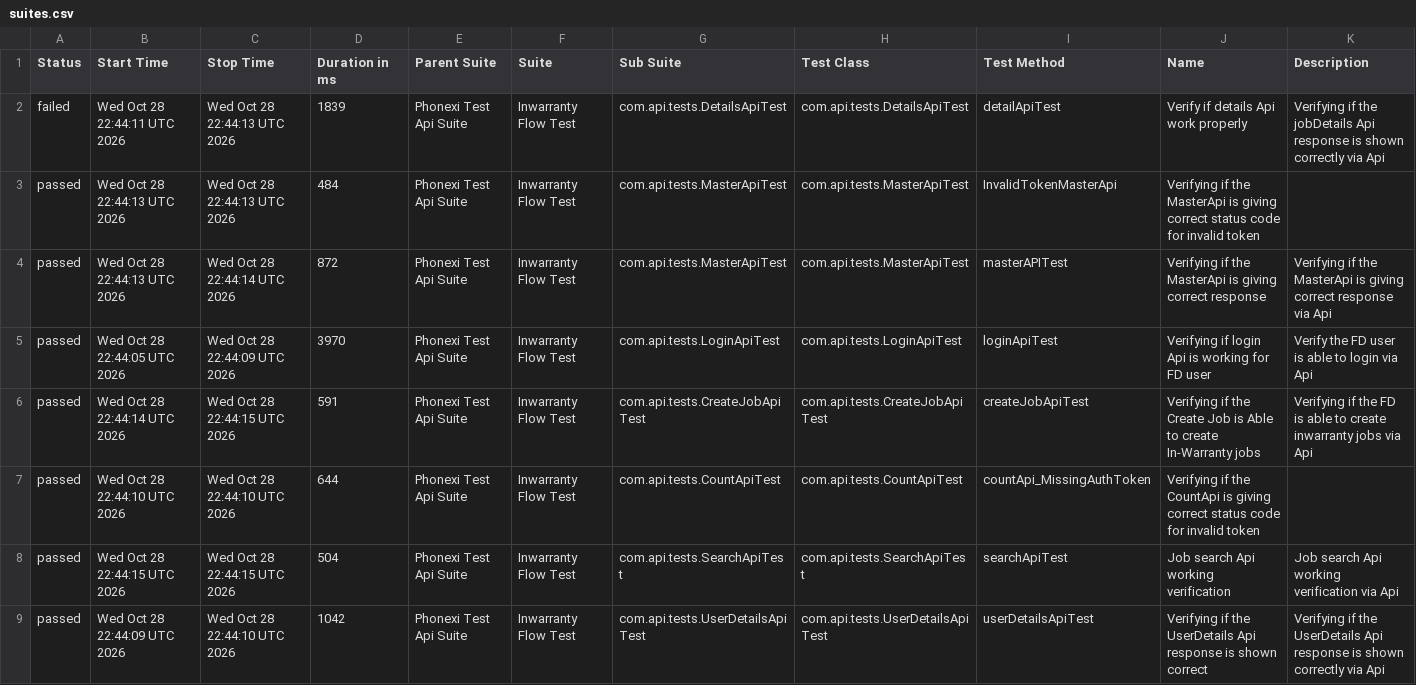
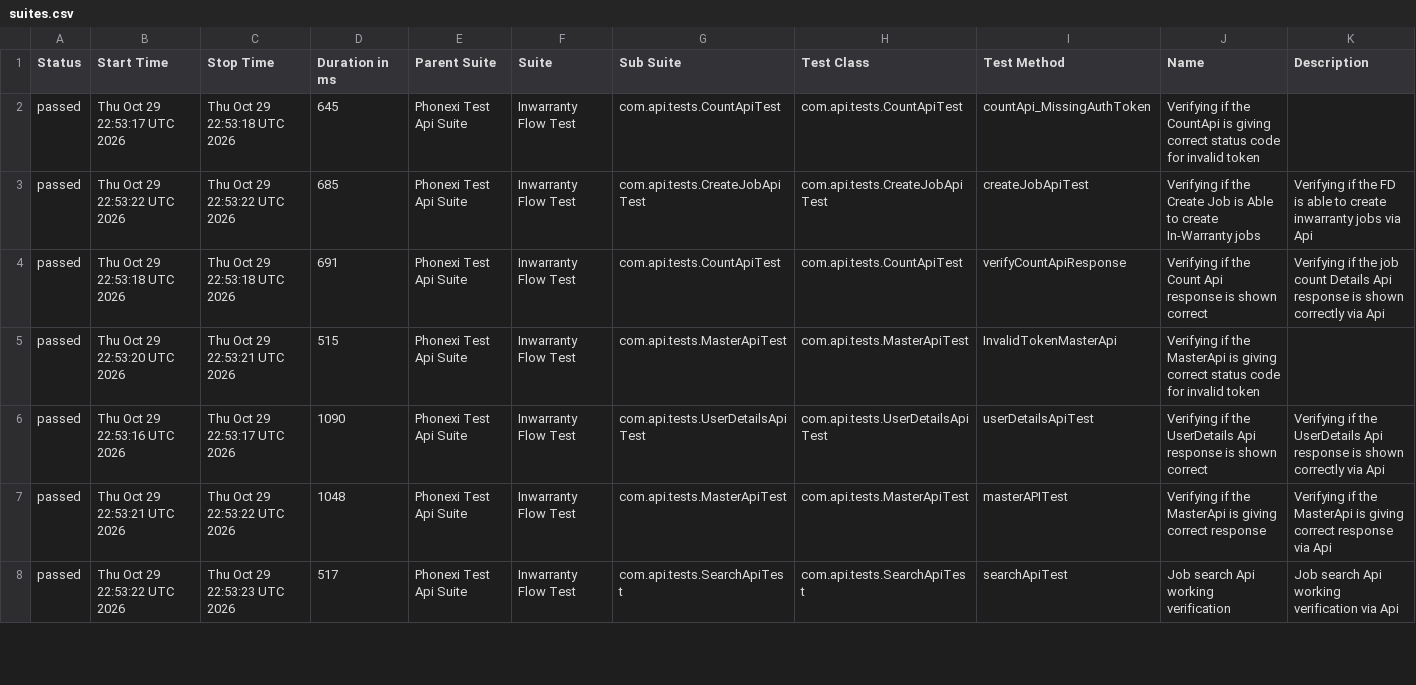
Before and after one commit to ParimiBharath1/phoenixTestAutomationFramework, a CSV file: data/suites.csv, drawn as a sheet; only a part is shown; the diff covers the shown part only.

```diff
--- a/data/suites.csv
+++ b/data/suites.csv
@@ -1,9 +1,8 @@
 "Status","Start Time","Stop Time","Duration in ms","Parent Suite","Suite","Sub Suite","Test Class","Test Method","Name","Description"
-"failed","Wed Oct 28 22:44:11 UTC 2026","Wed Oct 28 22:44:13 UTC 2026","1839","Phonexi Test Api Suite","Inwarranty Flow Test","com.api.tests.DetailsApiTest","com.api.tests.DetailsApiTest","detailApiTest","Verify if details Api work properly","Verifying if the jobDetails Api response is shown correctly via Api"
-"passed","Wed Oct 28 22:44:13 UTC 2026","Wed Oct 28 22:44:13 UTC 2026","484","Phonexi Test Api Suite","Inwarranty Flow Test","com.api.tests.MasterApiTest","com.api.tests.MasterApiTest","InvalidTokenMasterApi","Verifying if the MasterApi is giving correct status code for invalid token",""
-"passed","Wed Oct 28 22:44:13 UTC 2026","Wed Oct 28 22:44:14 UTC 2026","872","Phonexi Test Api Suite","Inwarranty Flow Test","com.api.tests.MasterApiTest","com.api.tests.MasterApiTest","masterAPITest","Verifying if the MasterApi is giving correct response","Verifying if the MasterApi is giving correct response via Api"
-"passed","Wed Oct 28 22:44:05 UTC 2026","Wed Oct 28 22:44:09 UTC 2026","3970","Phonexi Test Api Suite","Inwarranty Flow Test","com.api.tests.LoginApiTest","com.api.tests.LoginApiTest","loginApiTest","Verifying if login Api is working for FD user","Verify the FD user is able to login via Api"
-"passed","Wed Oct 28 22:44:14 UTC 2026","Wed Oct 28 22:44:15 UTC 2026","591","Phonexi Test Api Suite","Inwarranty Flow Test","com.api.tests.CreateJobApiTest","com.api.tests.CreateJobApiTest","createJobApiTest","Verifying if the Create Job is Able to create In-Warranty jobs","Verifying if the FD is able to create inwarranty jobs via Api"
-"passed","Wed Oct 28 22:44:10 UTC 2026","Wed Oct 28 22:44:10 UTC 2026","644","Phonexi Test Api Suite","Inwarranty Flow Test","com.api.tests.CountApiTest","com.api.tests.CountApiTest","countApi_MissingAuthToken","Verifying if the CountApi is giving correct status code for invalid token",""
-"passed","Wed Oct 28 22:44:15 UTC 2026","Wed Oct 28 22:44:15 UTC 2026","504","Phonexi Test Api Suite","Inwarranty Flow Test","com.api.tests.SearchApiTest","com.api.tests.SearchApiTest","searchApiTest","Job search Api working verification","Job search Api working verification via Api"
-"passed","Wed Oct 28 22:44:09 UTC 2026","Wed Oct 28 22:44:10 UTC 2026","1042","Phonexi Test Api Suite","Inwarranty Flow Test","com.api.tests.UserDetailsApiTest","com.api.tests.UserDetailsApiTest","userDetailsApiTest","Verifying if the UserDetails Api response is shown correct","Verifying if the UserDetails Api response is shown correctly via Api"
+"passed","Thu Oct 29 22:53:17 UTC 2026","Thu Oct 29 22:53:18 UTC 2026","645","Phonexi Test Api Suite","Inwarranty Flow Test","com.api.tests.CountApiTest","com.api.tests.CountApiTest","countApi_MissingAuthToken","Verifying if the CountApi is giving correct status code for invalid token",""
+"passed","Thu Oct 29 22:53:22 UTC 2026","Thu Oct 29 22:53:22 UTC 2026","685","Phonexi Test Api Suite","Inwarranty Flow Test","com.api.tests.CreateJobApiTest","com.api.tests.CreateJobApiTest","createJobApiTest","Verifying if the Create Job is Able to create In-Warranty jobs","Verifying if the FD is able to create inwarranty jobs via Api"
+"passed","Thu Oct 29 22:53:18 UTC 2026","Thu Oct 29 22:53:18 UTC 2026","691","Phonexi Test Api Suite","Inwarranty Flow Test","com.api.tests.CountApiTest","com.api.tests.CountApiTest","verifyCountApiResponse","Verifying if the Count Api response is shown correct","Verifying if the job count Details Api response is shown correctly via Api"
+"passed","Thu Oct 29 22:53:20 UTC 2026","Thu Oct 29 22:53:21 UTC 2026","515","Phonexi Test Api Suite","Inwarranty Flow Test","com.api.tests.MasterApiTest","com.api.tests.MasterApiTest","InvalidTokenMasterApi","Verifying if the MasterApi is giving correct status code for invalid token",""
+"passed","Thu Oct 29 22:53:16 UTC 2026","Thu Oct 29 22:53:17 UTC 2026","1090","Phonexi Test Api Suite","Inwarranty Flow Test","com.api.tests.UserDetailsApiTest","com.api.tests.UserDetailsApiTest","userDetailsApiTest","Verifying if the UserDetails Api response is shown correct","Verifying if the UserDetails Api response is shown correctly via Api"
+"passed","Thu Oct 29 22:53:21 UTC 2026","Thu Oct 29 22:53:22 UTC 2026","1048","Phonexi Test Api Suite","Inwarranty Flow Test","com.api.tests.MasterApiTest","com.api.tests.MasterApiTest","masterAPITest","Verifying if the MasterApi is giving correct response","Verifying if the MasterApi is giving correct response via Api"
+"passed","Thu Oct 29 22:53:22 UTC 2026","Thu Oct 29 22:53:23 UTC 2026","517","Phonexi Test Api Suite","Inwarranty Flow Test","com.api.tests.SearchApiTest","com.api.tests.SearchApiTest","searchApiTest","Job search Api working verification","Job search Api working verification via Api"
```
Also changed, not shown: 1 added row and 8 edited cells elsewhere in this file, data/behaviors.csv, 57 other files.
